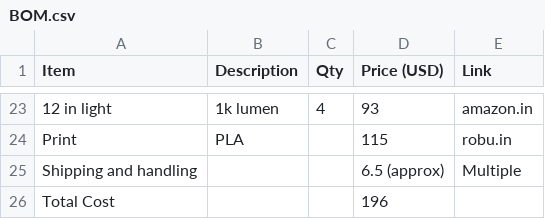
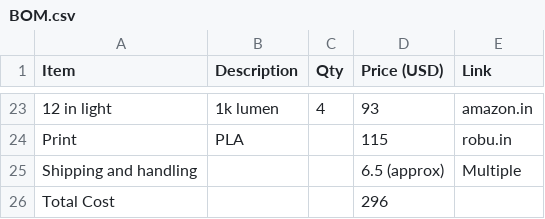
Before and after one commit to vd-sh/luminator, a CSV file: BOM.csv, drawn as a sheet; only a part is shown, gaps mark what is left out.

Commit message:
Update details in BOM.csv

```diff
--- a/BOM.csv
+++ b/BOM.csv
@@ -25,2 +25,2 @@ Print,PLA,,115,robu.in
 Shipping and handling,,,6.5 (approx),Multiple
-Total Cost,,,196,
+Total Cost,,,296,
```
